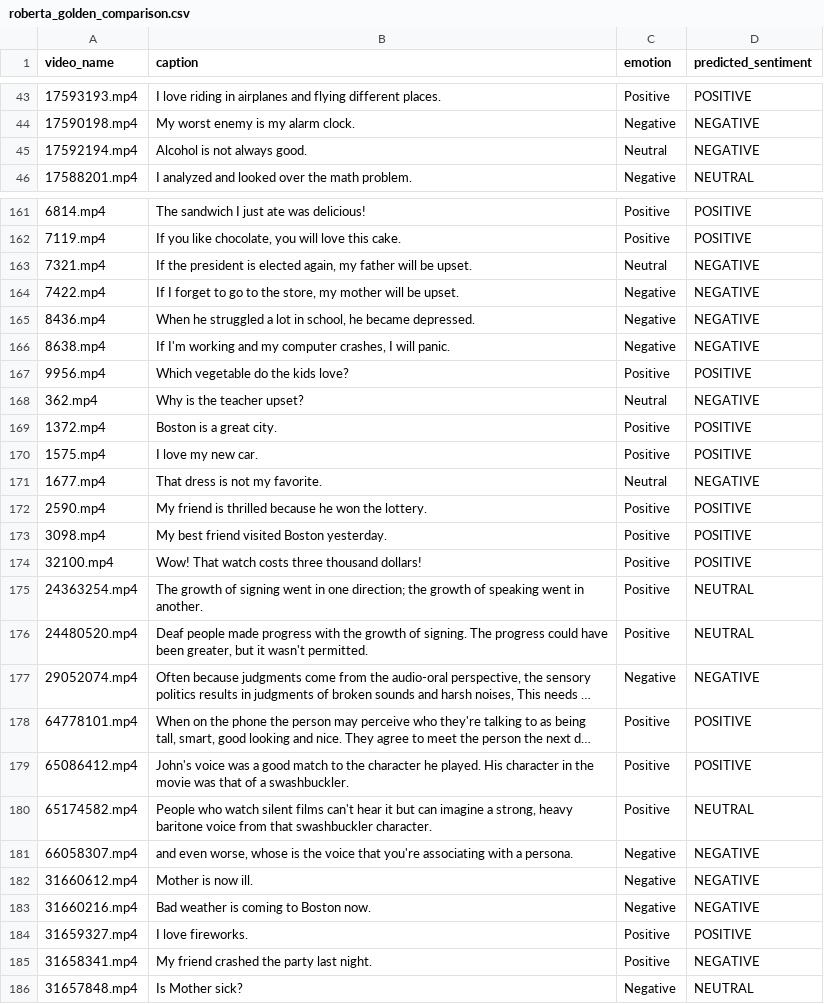
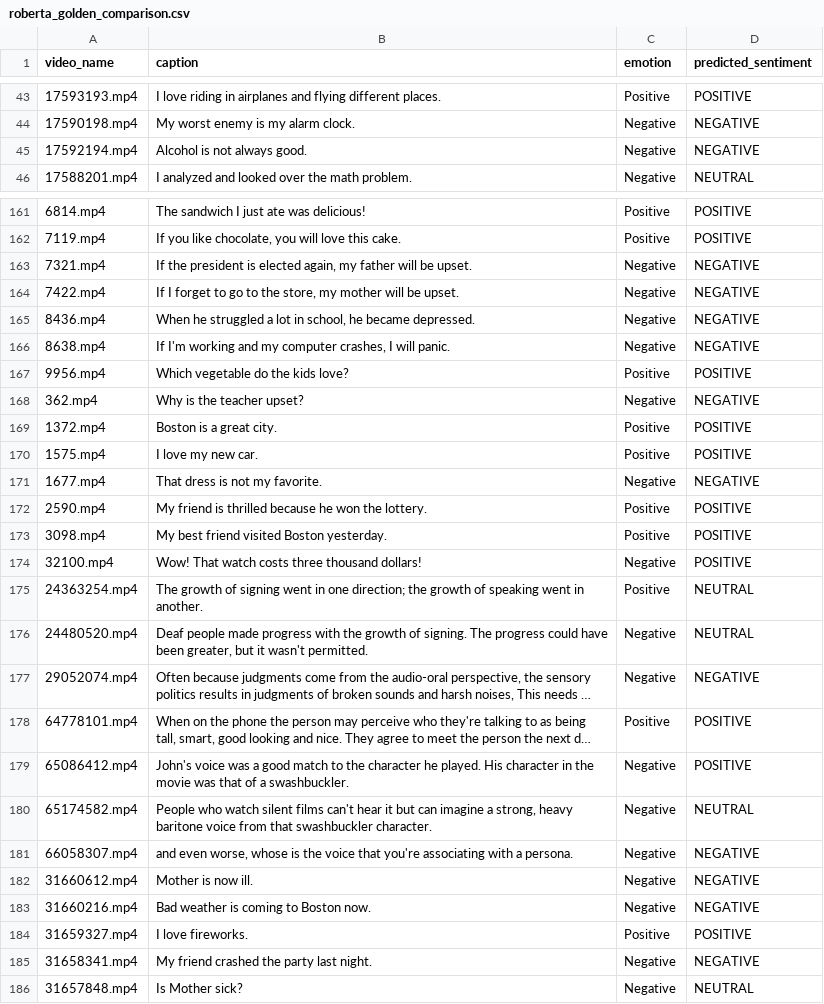
Before and after one commit to Ignazio-Emanuele-Picciche/From_Sign_language_to_Voice_Thesis, a CSV file: src/models/three_classes/text_to_sentiment/golden_validation/roberta_golden_comparison.csv, drawn as a sheet; only a part is shown, gaps mark what is left out; long unchanged cells end in …; the diff covers the shown part only; the diff names each change by its address in the sheet, - before the commit and + after, or states it on an @@ line.

```diff
--- a/src/models/three_classes/text_to_sentiment/golden_validation/roberta_golden_comparison.csv
+++ b/src/models/three_classes/text_to_sentiment/golden_validation/roberta_golden_comparison.csv
-C45 (emotion): Neutral
+C45 (emotion): Negative
-C163 (emotion): Neutral
+C163 (emotion): Negative
-C168 (emotion): Neutral
+C168 (emotion): Negative
-C171 (emotion): Neutral
+C171 (emotion): Negative
-C174 (emotion): Positive
+C174 (emotion): Negative
-C176 (emotion): Positive
+C176 (emotion): Negative
-C179:C180 (emotion): Positive
+C179:C180 (emotion): Negative
-C185 (emotion): Positive
+C185 (emotion): Negative
```
Also changed, not shown: 36 edited cells elsewhere in this file, results/vivit_golden_labels_metrics_summary_3_classes.csv, results/vivit_golden_labels_test_results_3_classes.csv, 10 other files.
